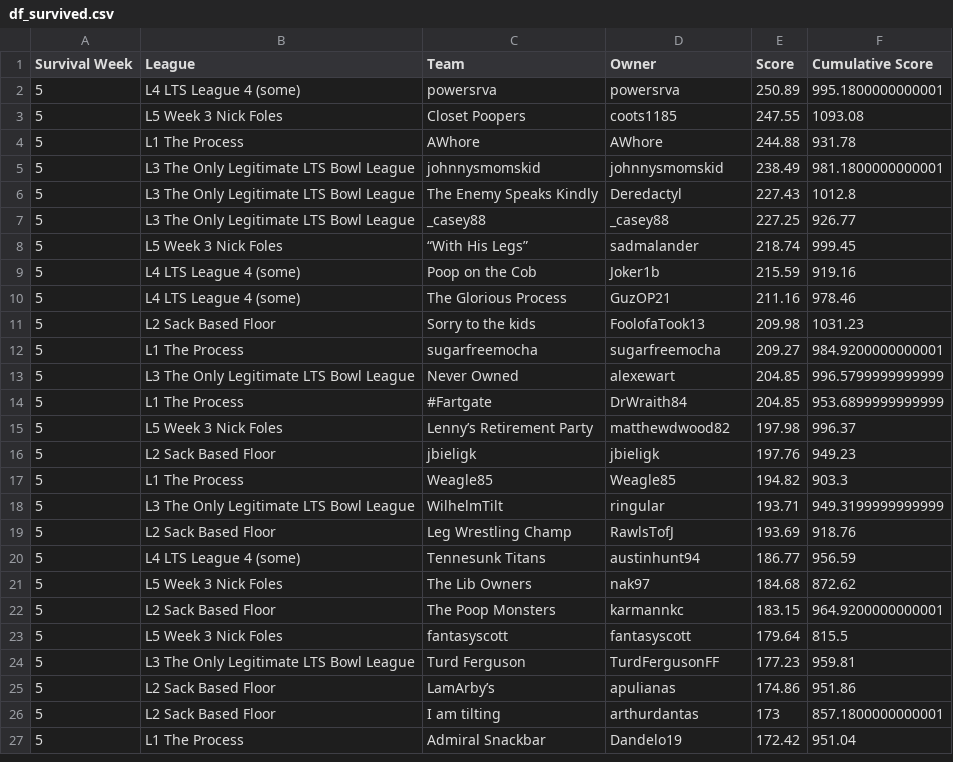
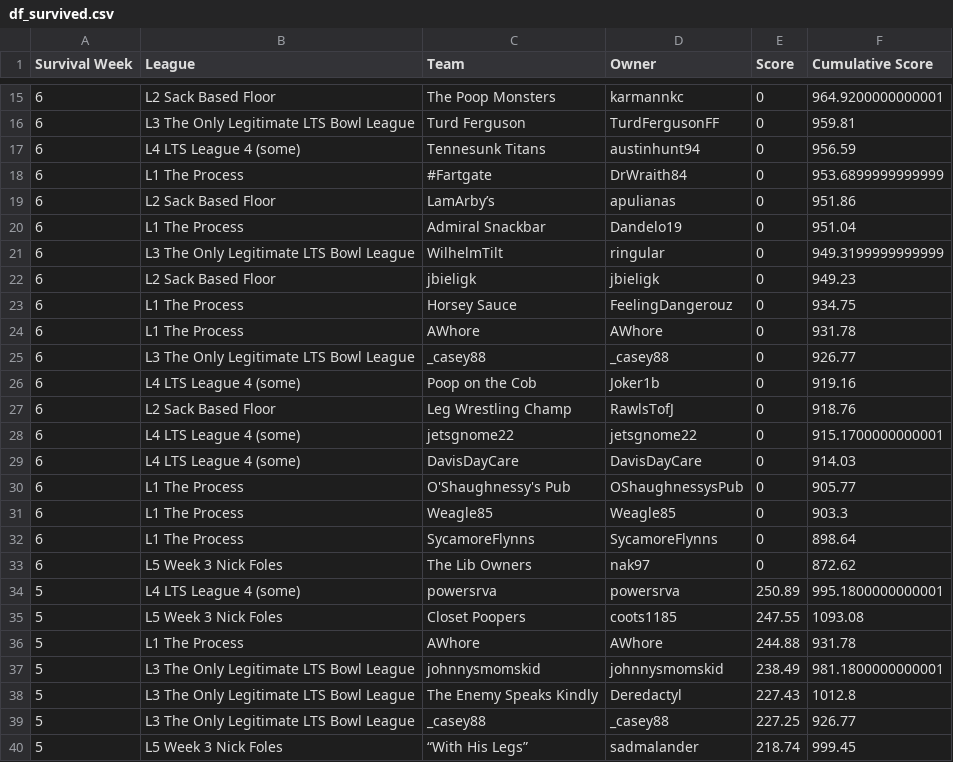
Before and after one commit to matthewdwood82/LTS-Bowl-2023, a CSV file: dat/df_survived.csv, drawn as a sheet; only a part is shown, gaps mark what is left out; the shorter side is filled out with more unchanged rows; the diff covers the shown part only.

```diff
--- a/dat/df_survived.csv
+++ b/dat/df_survived.csv
@@ -2 +15,20 @@ Survival Week,League,Team,Owner,Score,Cumulative Score
+6,L2 Sack Based Floor,The Poop Monsters,karmannkc,0,964.9200000000001
+6,L3 The Only Legitimate LTS Bowl League,Turd Ferguson,TurdFergusonFF,0,959.81
+6,L4 LTS League 4 (some),Tennesunk Titans,austinhunt94,0,956.59
+6,L1 The Process,#Fartgate,DrWraith84,0,953.6899999999999
+6,L2 Sack Based Floor,LamArby’s,apulianas,0,951.86
+6,L1 The Process,Admiral Snackbar,Dandelo19,0,951.04
+6,L3 The Only Legitimate LTS Bowl League,WilhelmTilt,ringular,0,949.3199999999999
+6,L2 Sack Based Floor,jbieligk,jbieligk,0,949.23
+6,L1 The Process,Horsey Sauce,FeelingDangerouz,0,934.75
+6,L1 The Process,AWhore,AWhore,0,931.78
+6,L3 The Only Legitimate LTS Bowl League,_casey88,_casey88,0,926.77
+6,L4 LTS League 4 (some),Poop on the Cob,Joker1b,0,919.16
+6,L2 Sack Based Floor,Leg Wrestling Champ,RawlsTofJ,0,918.76
+6,L4 LTS League 4 (some),jetsgnome22,jetsgnome22,0,915.1700000000001
+6,L4 LTS League 4 (some),DavisDayCare,DavisDayCare,0,914.03
+6,L1 The Process,O'Shaughnessy's Pub,OShaughnessysPub,0,905.77
+6,L1 The Process,Weagle85,Weagle85,0,903.3
+6,L1 The Process,SycamoreFlynns,SycamoreFlynns,0,898.64
+6,L5 Week 3 Nick Foles,The Lib Owners,nak97,0,872.62
 5,L4 LTS League 4 (some),powersrva,powersrva,250.89,995.1800000000001
```
Also changed, not shown: 13 added rows elsewhere in this file, dat/df_eliminated.csv, dat/df_scores.csv, 2 other files.
